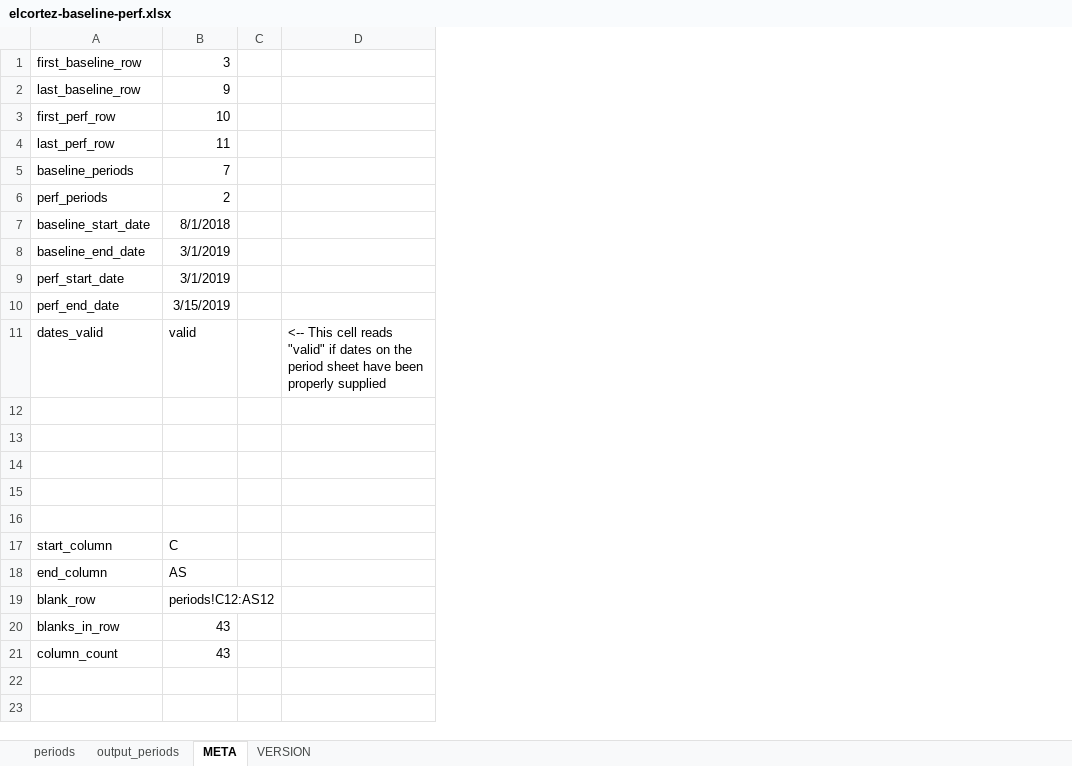
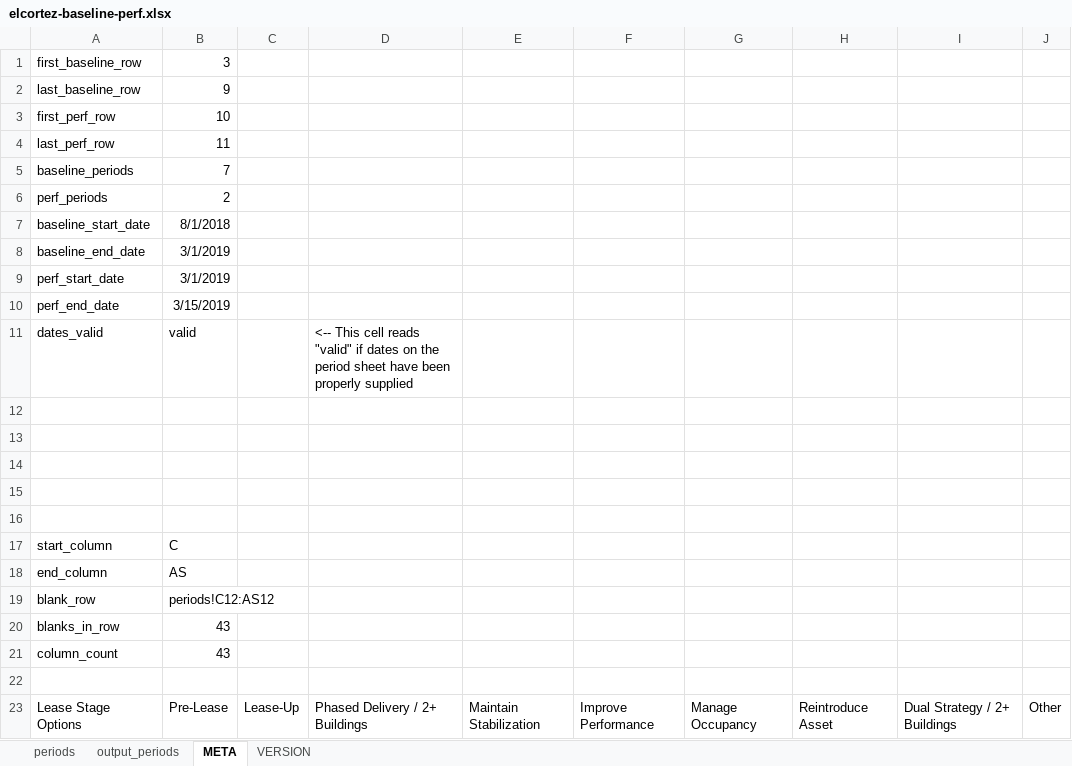
Before and after one commit to konaindev/React-Django, an Excel workbook: xls/examples/elcortez-baseline-perf.xlsx, sheet META, drawn as a sheet; values as stored, in another font and other column widths than the file's, no borders; removed rows and columns are numbered as before the commit, all else as after; the diff names each change by its address in the sheet, - before the commit and + after, or states it on an @@ line.

Commit message:
Update testing performance report #166888209

```diff
--- a/xls/examples/elcortez-baseline-perf.xlsx (sheet META)
+++ b/xls/examples/elcortez-baseline-perf.xlsx (sheet META)
-column C, empty
+column C, empty
+column E, empty
+column F, empty
+column G, empty
+column H, empty
+column I, empty
+column J, empty
+row 22: (empty)
+row 23: Lease Stage Options | Pre-Lease | Lease-Up | Phased Delivery / 2+ Buildings | Maintain Stabilization | Improve Performance | Manage Occupancy | Reintroduce Asset | Dual Strategy / 2+ Buildings | Other
```
Also changed, not shown: sheet output_periods, sheet periods, formulas that keep their value.
